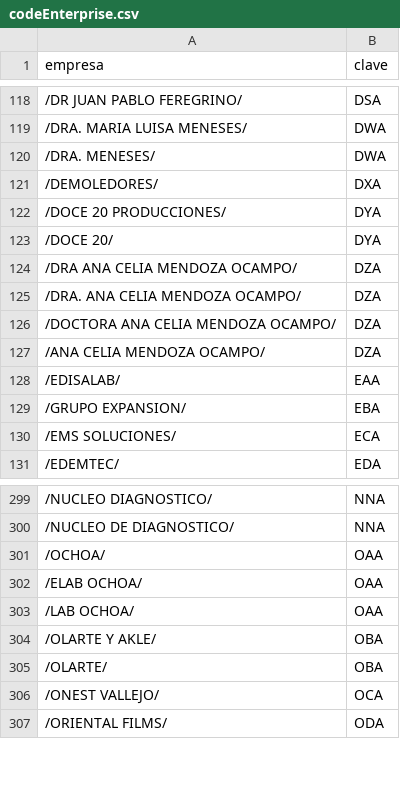
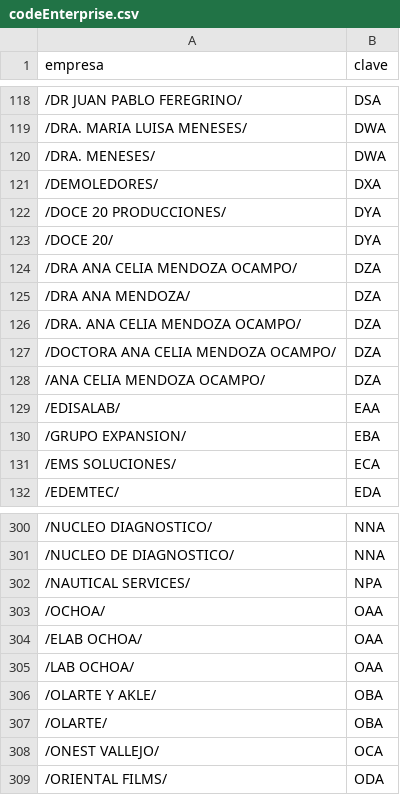
Before and after one commit to FernandoCF7/denatbioRegistroPacientes, a CSV file: empresas/codeEnterprise.csv, drawn as a sheet; only a part is shown, gaps mark what is left out; the diff names each change by its address in the sheet, - before the commit and + after, or states it on an @@ line.

```diff
--- a/empresas/codeEnterprise.csv
+++ b/empresas/codeEnterprise.csv
+row 125: /DRA ANA MENDOZA/ | DZA
+row 302: /NAUTICAL SERVICES/ | NPA
```
Also changed, not shown: empresas/clavesNombresEmpresa.csv, listadoDeExamenes/listExam.csv, 18 other files.
